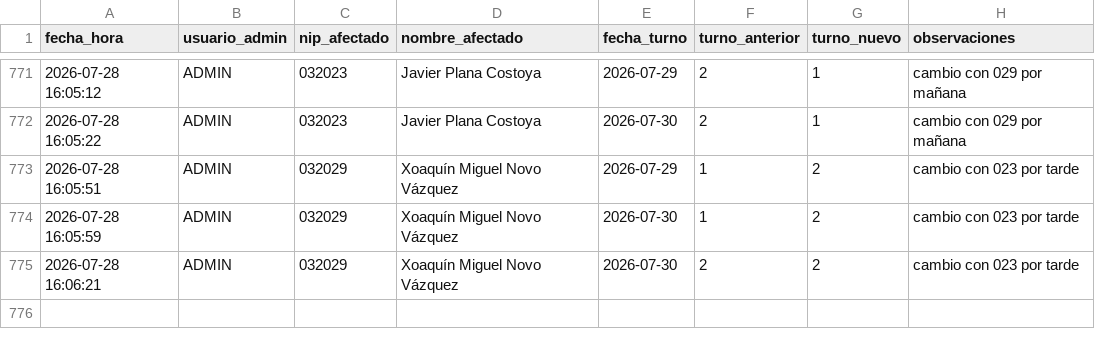
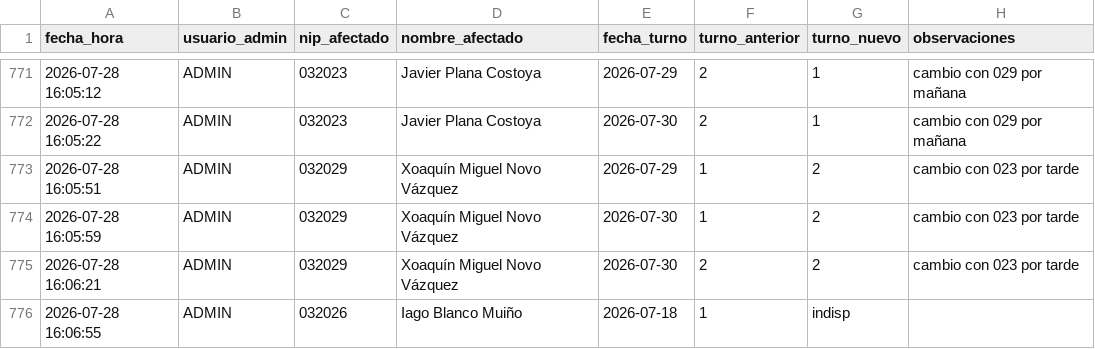
Before and after one commit to samuelfdezp-rgb/Cuadrante-2026, a CSV file: historial_cambios.csv, drawn as a sheet; only a part is shown, gaps mark what is left out; the diff names each change by its address in the sheet, - before the commit and + after, or states it on an @@ line.

Commit message:
Actualiza historial_cambios.csv

```diff
--- a/historial_cambios.csv
+++ b/historial_cambios.csv
+row 776: 2026-07-28 16:06:55 | ADMIN | 032026 | Iago Blanco Muiño | 2026-07-18 | 1 | indisp
```
